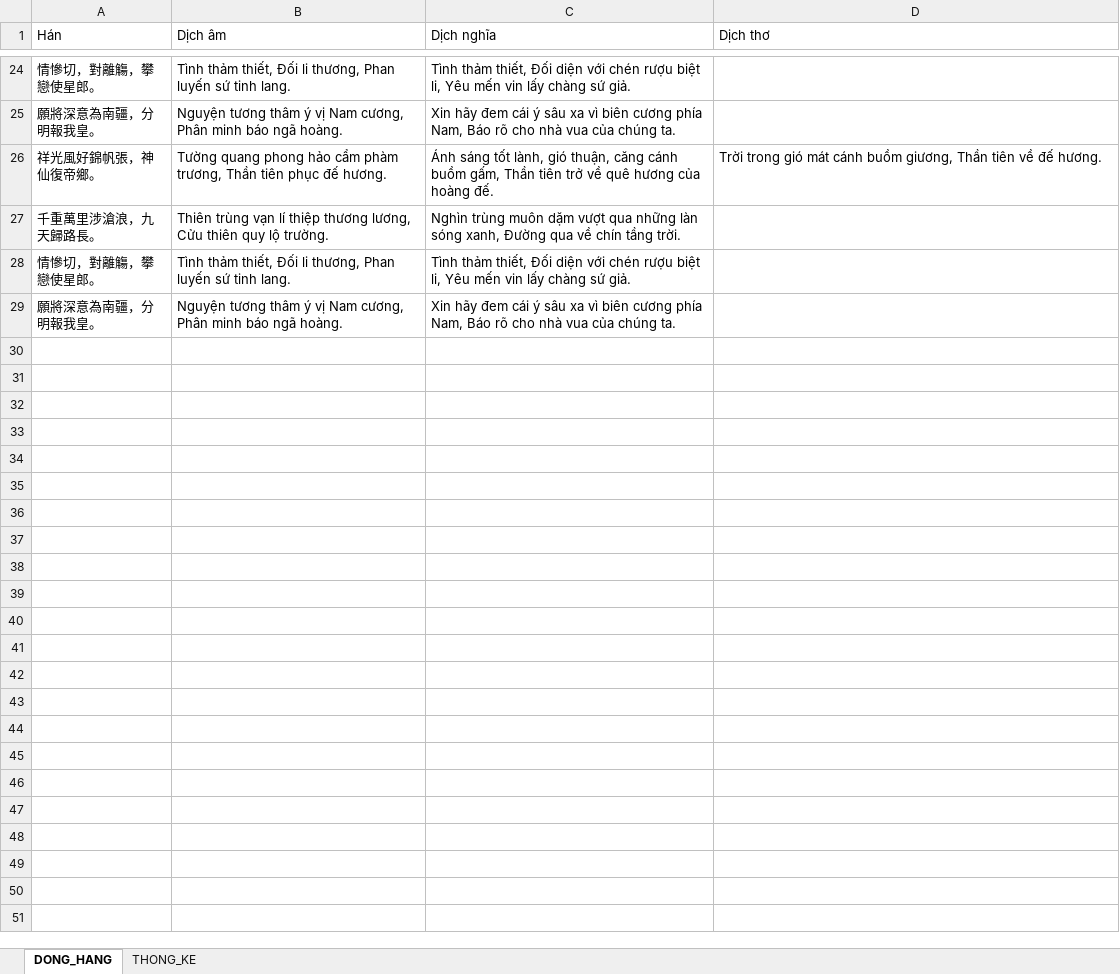
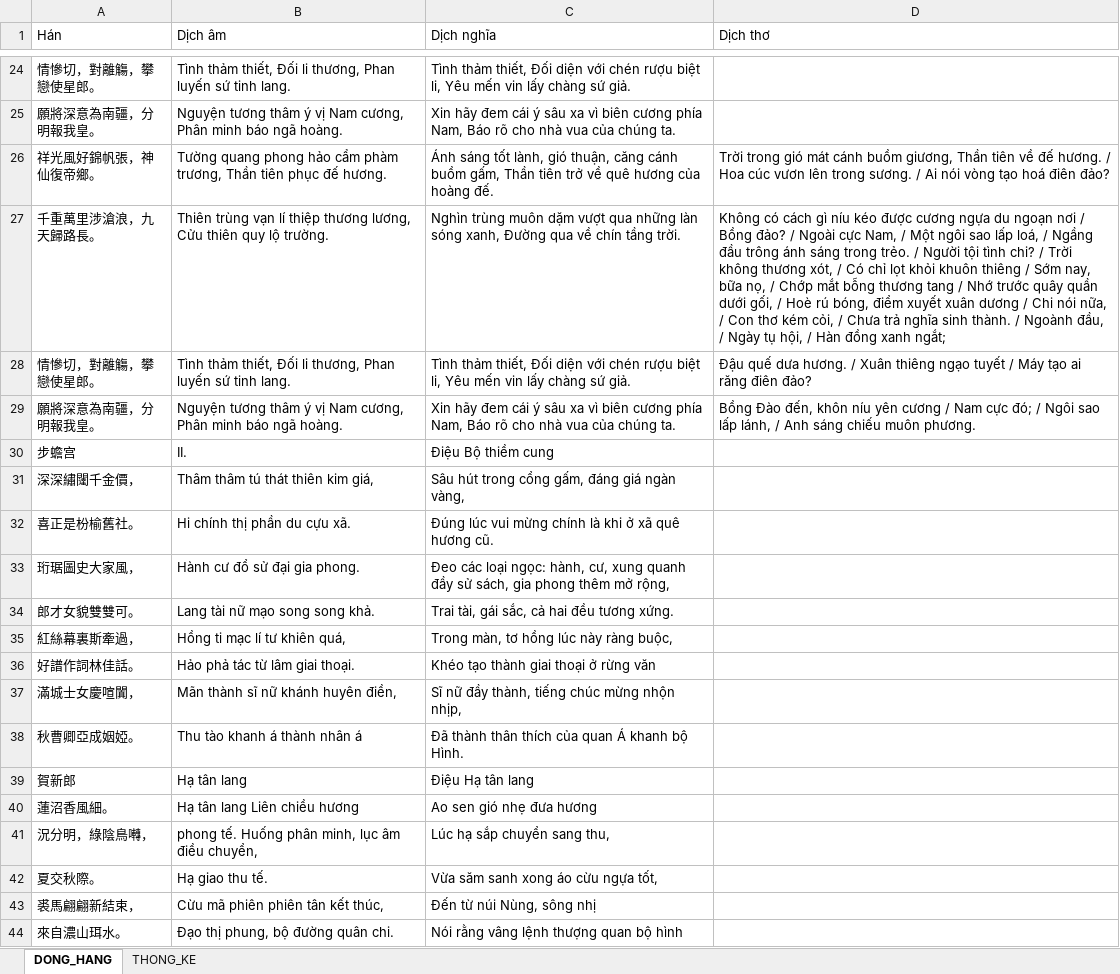
Before and after one commit to LGKAI/Zh-Vi-Corpus-Building, an Excel workbook: CV04_VPO_02/04_dong_hang/VPO_02_parallel.xlsx, sheet DONG_HANG, drawn as a sheet; only a part is shown, gaps mark what is left out; values as stored, in another font and other column widths than the file's, no borders; the diff covers the shown part only; the diff names each change by its address in the sheet, - before the commit and + after, or states it on an @@ line.

```diff
--- a/CV04_VPO_02/04_dong_hang/VPO_02_parallel.xlsx (sheet DONG_HANG)
+++ b/CV04_VPO_02/04_dong_hang/VPO_02_parallel.xlsx (sheet DONG_HANG)
-D26 (Dịch thơ): …đế hương.
+D26 (Dịch thơ): …đế hương. / Hoa cúc vươn lên trong sương. / Ai nói vòng tạo hoá điên đảo?
-D27 (Dịch thơ): (empty)
+D27 (Dịch thơ): Không có cách gì níu kéo được cương ngựa du ngoạn nơi / Bồng đảo? / Ngoài cực Nam, / Một ngôi sao lấp loá, / Ngầng đầu trông ánh sáng trong trẻo. / Người tội tình chi? / Trời không thương xót, / Có chỉ lọt khỏi khuôn thiêng / Sớm nay, bữa nọ, / Chớp mắt bỗng thương tang / Nhớ trước quây quần dưới gối, / Hoè rú bóng, điểm xuyết xuân dương / Chi nói nữa, / Con thơ kém cỏi, / Chưa trả nghĩa sinh thành. / Ngoành đầu, / Ngày tụ hội, / Hàn đồng xanh ngắt;
-D28 (Dịch thơ): (empty)
+D28 (Dịch thơ): Đậu quế dưa hương. / Xuân thiêng ngạo tuyết / Máy tạo ai răng điên đảo?
-D29 (Dịch thơ): (empty)
+D29 (Dịch thơ): Bồng Đào đến, khôn níu yên cương / Nam cực đó; / Ngôi sao lấp lánh, / Anh sáng chiếu muôn phương.
+row 30: 步蟾宫 | II. | Điệu Bộ thiềm cung
+row 31: 深深繡闥千金價， | Thâm thâm tú thát thiên kim giá, | Sâu hút trong cổng gấm, đáng giá ngàn vàng,
+row 32: 喜正是枌榆舊社。 | Hi chính thị phần du cựu xã. | Đúng lúc vui mừng chính là khi ở xã quê hương cũ.
+row 33: 珩琚圖史大家風， | Hành cư đổ sử đại gia phong. | Đeo các loại ngọc: hành, cư, xung quanh đầy sử sách, gia phong thêm mở rộng,
+row 34: 郎才女貌雙雙可。 | Lang tài nữ mạo song song khả. | Trai tài, gái sắc, cả hai đều tương xứng.
+row 35: 紅絲幕裏斯牽過， | Hồng ti mạc lí tư khiên quá, | Trong màn, tơ hồng lúc này ràng buộc,
+row 36: 好譜作詞林佳話。 | Hảo phả tác từ lâm giai thoại. | Khéo tạo thành giai thoại ở rừng văn
+row 37: 滿城士女慶喧闐， | Mãn thành sĩ nữ khánh huyên điền, | Sĩ nữ đầy thành, tiếng chúc mừng nhộn nhịp,
+row 38: 秋曹卿亞成姻婭。 | Thu tào khanh á thành nhân á | Đã thành thân thích của quan Á khanh bộ Hình.
+row 39: 賀新郎 | Hạ tân lang | Điệu Hạ tân lang
+row 40: 蓮沼香風細。 | Hạ tân lang Liên chiều hương | Ao sen gió nhẹ đưa hương
+row 41: 況分明，綠陰鳥囀， | phong tế. Huống phân minh, lục âm điều chuyển, | Lúc hạ sắp chuyển sang thu,
+row 42: 夏交秋際。 | Hạ giao thu tế. | Vừa săm sanh xong áo cừu ngựa tốt,
+row 43: 裘馬翩翩新結束， | Cừu mã phiên phiên tân kết thúc, | Đến từ núi Nùng, sông nhị
+row 44: 來自濃山珥水。 | Đạo thị phung, bộ đường quân chi. | Nói rằng vâng lệnh thượng quan bộ hình
```
Also changed, not shown: 492 added rows elsewhere in this sheet, sheet THONG_KE, CV04_VPO_01/04_dong_hang/VPO_01_parallel.xlsx, CV04_VPO_03/04_dong_hang/VPO_03_parallel.xlsx, 22 other files.
